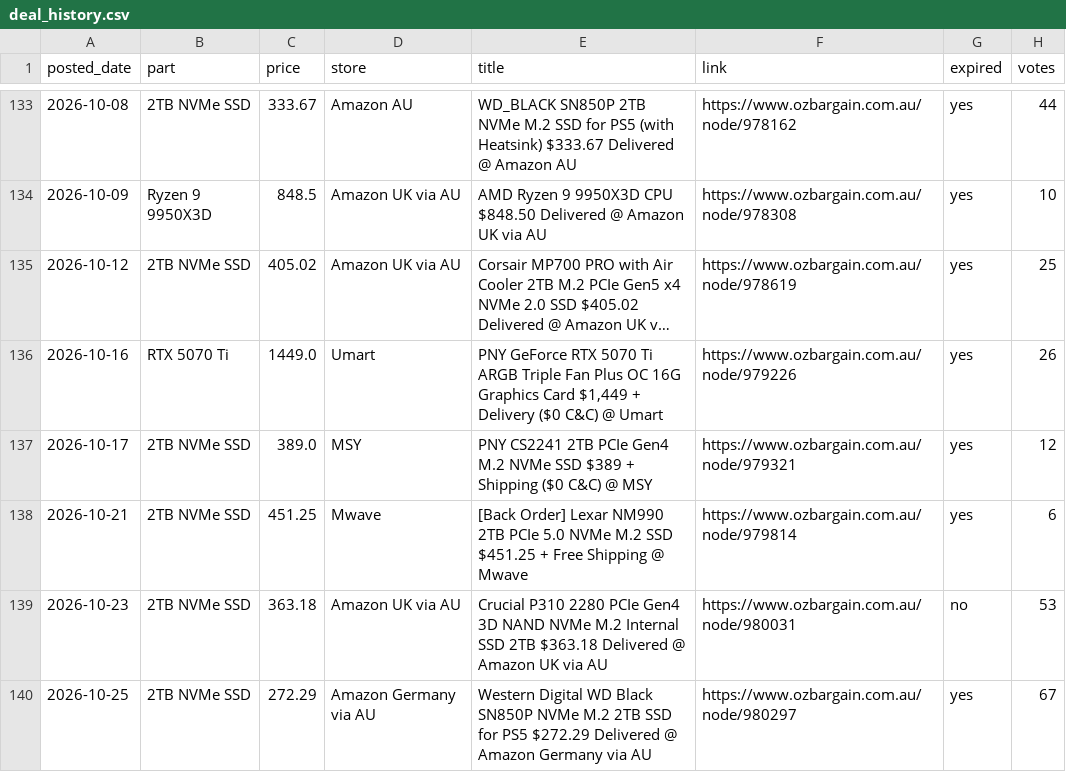
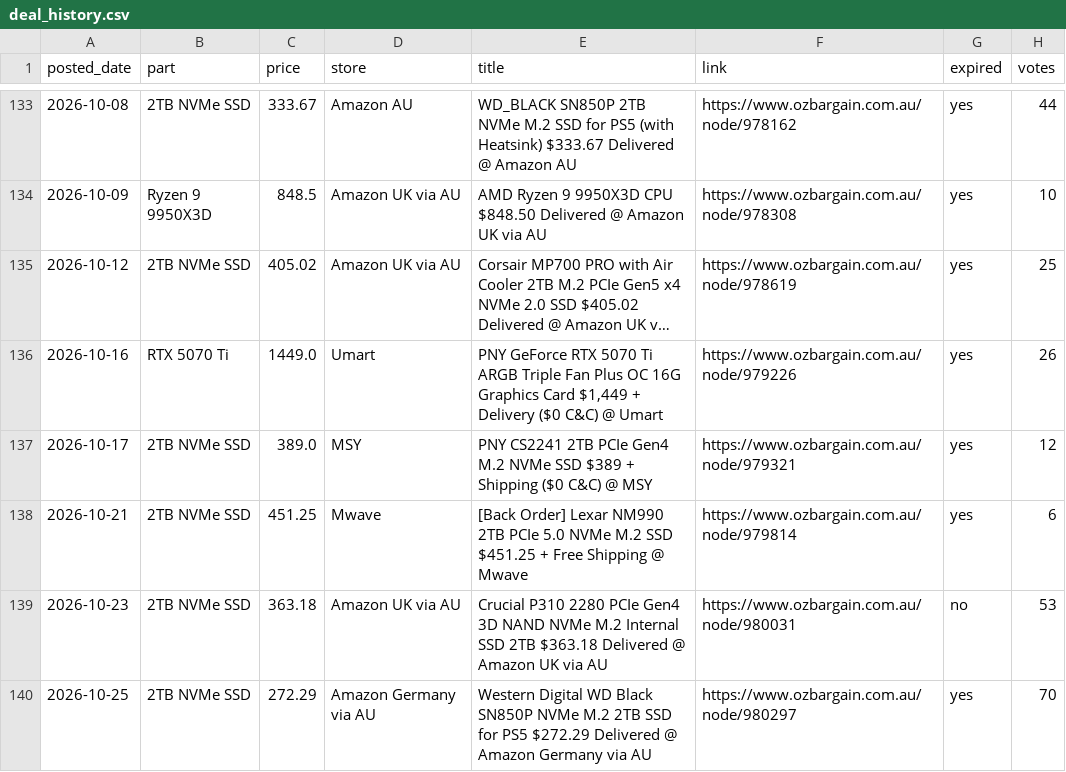
Before and after one commit to rickybischoff1994/pc-deal-tracker, a CSV file: deal_history.csv, drawn as a sheet; only a part is shown, gaps mark what is left out; long unchanged cells end in ….

```diff
--- a/deal_history.csv
+++ b/deal_history.csv
@@ -139,2 +139,2 @@ posted_date,part,price,store,title,link,expired,votes
 2026-10-23,2TB NVMe SSD,363.18,Amazon UK via AU,Crucial P310 2280 PCIe Gen4 3D NAND NVMe M.2 Internal SSD 2TB $363.18 Delivered @ Amazon UK via AU,https://www.ozbargain.com.au/node/980031,no,53
-2026-10-25,2TB NVMe SSD,272.29,Amazon Germany via AU,Western Digital WD Black SN850P NVMe M.2 2TB SSD for PS5 $272.29 Delivered @ Amazon Germany via AU,https://www.ozbargain.com.au/node/980297,yes,67
+2026-10-25,2TB NVMe SSD,272.29,Amazon Germany via AU,Western Digital WD Black SN850P NVMe M.2 2TB SSD for PS5 $272.29 Delivered @ Amazon Germany via AU,https://www.ozbargain.com.au/node/980297,yes,70
```
Also changed, not shown: price_history.csv, 14 other files.
